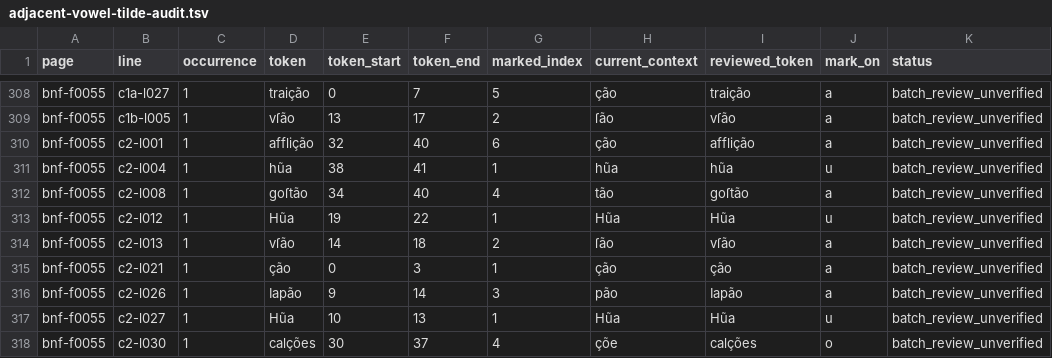
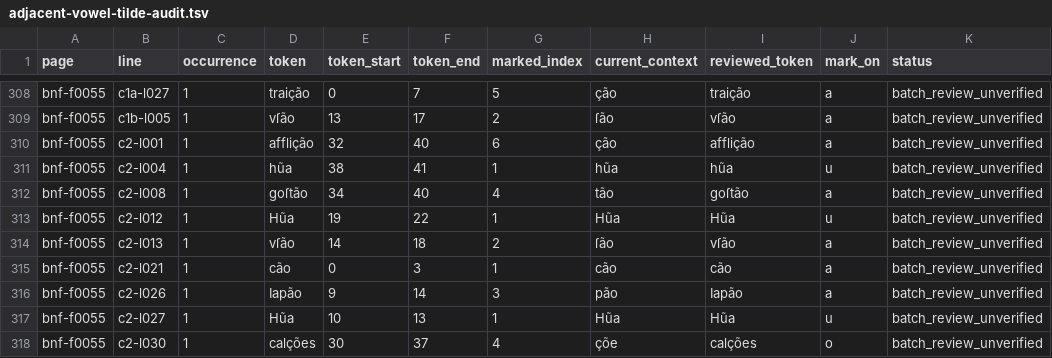
Before and after one commit to hiroshi-manabe/nippo-jisho, a TSV file: pilot/adjacent-vowel-tilde-audit.tsv, drawn as a sheet; only a part is shown, gaps mark what is left out.

```diff
--- a/pilot/adjacent-vowel-tilde-audit.tsv
+++ b/pilot/adjacent-vowel-tilde-audit.tsv
@@ -314,3 +314,3 @@ bnf-f0055	c2-l012	1	Hũa	19	22	1	Hũa	Hũa	u	batch_review_unverified
 bnf-f0055	c2-l013	1	vſão	14	18	2	ſão	vſão	a	batch_review_unverified
-bnf-f0055	c2-l021	1	ção	0	3	1	ção	ção	a	batch_review_unverified
+bnf-f0055	c2-l021	1	cão	0	3	1	cão	cão	a	batch_review_unverified
 bnf-f0055	c2-l026	1	Iapão	9	14	3	pão	Iapão	a	batch_review_unverified
```
Also changed, not shown: 4 other files.
